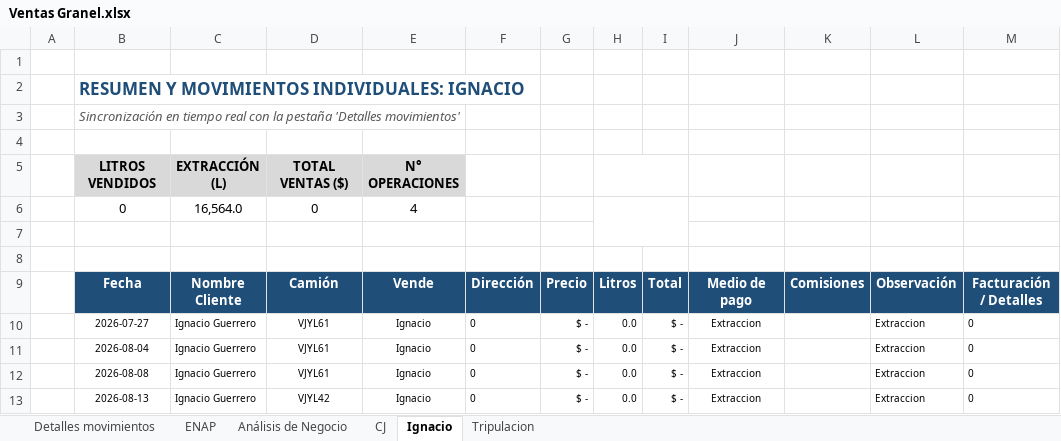
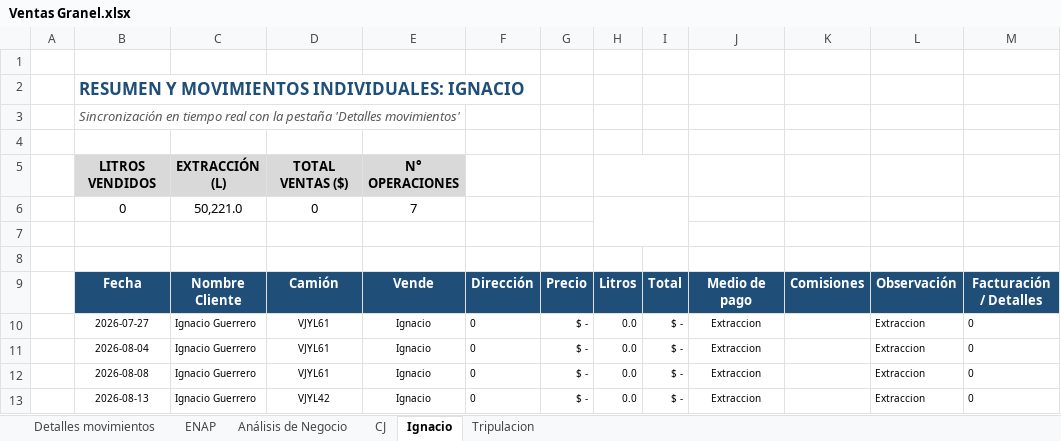
Before and after one commit to hromanmiranda-commits/granel-movimientos, an Excel workbook: Ventas Granel.xlsx, sheet Ignacio, drawn as a sheet; values as stored, in another font and other column widths than the file's, no borders; the diff names each change by its address in the sheet, - before the commit and + after, or states it on an @@ line.

```diff
--- a/Ventas Granel.xlsx (sheet Ignacio)
+++ b/Ventas Granel.xlsx (sheet Ignacio)
-C6: 16,564.0
+C6: 50,221.0
-E6: 4
+E6: 7
```
Also changed, not shown: sheet Detalles movimientos, formulas that keep their value, 4 other files.
